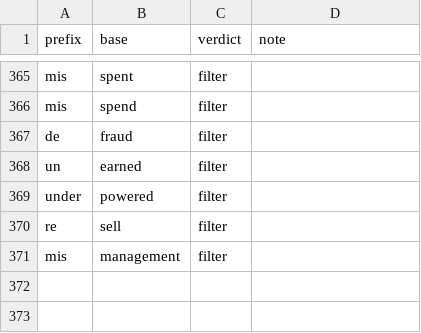
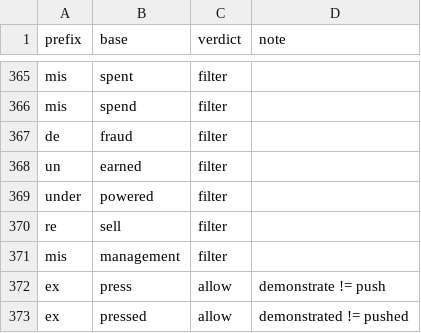
Before and after one commit to paceheart/rhymecrime, a CSV file: curated/prefix.csv, drawn as a sheet; only a part is shown, gaps mark what is left out.

```diff
--- a/curated/prefix.csv
+++ b/curated/prefix.csv
@@ -371 +371,3 @@ re,sell,filter,
 mis,management,filter,
+ex,press,allow,demonstrate != push
+ex,pressed,allow,demonstrated != pushed
```
Also changed, not shown: curated/related.csv.
